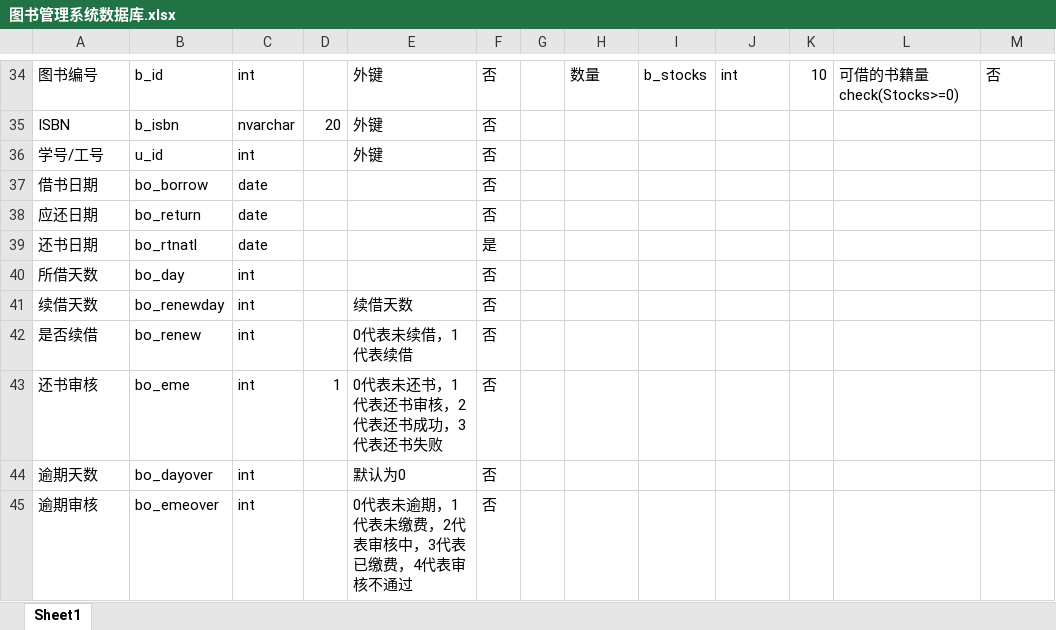
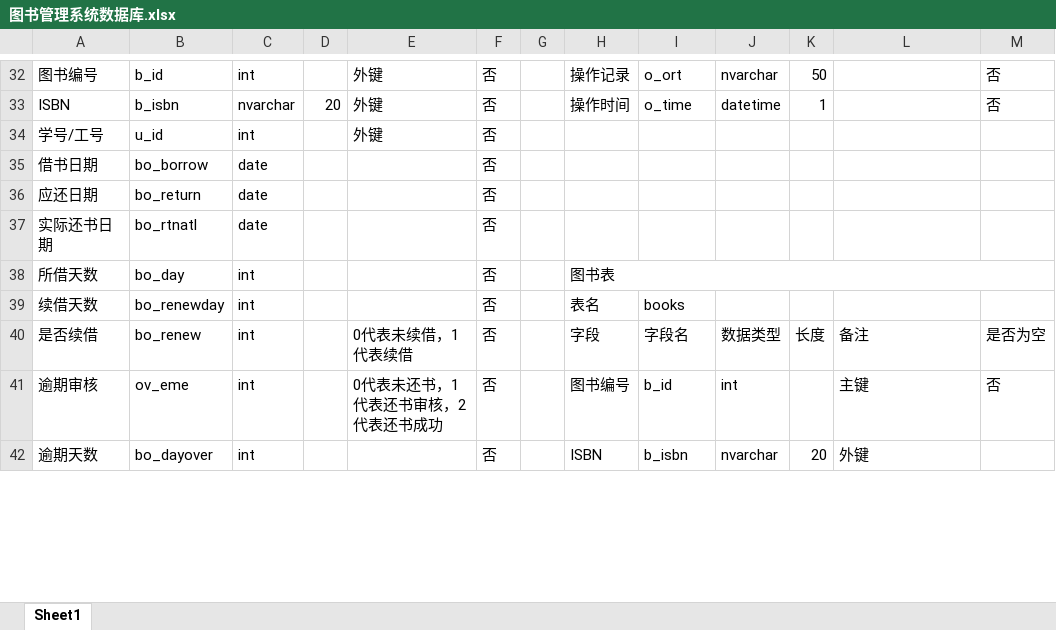
Before and after one commit to Aenlly/Library, an Excel workbook: Library/DB/图书管理系统数据库.xlsx, sheet Sheet1, drawn as a sheet; only a part is shown, gaps mark what is left out; values as stored, in another font and other column widths than the file's, no cell formats; removed rows and columns are numbered as before the commit, all else as after; the diff covers the shown part only; the diff names each change by its address in the sheet, - before the commit and + after, or states it on an @@ line.

```diff
--- a/Library/DB/图书管理系统数据库.xlsx (sheet Sheet1)
+++ b/Library/DB/图书管理系统数据库.xlsx (sheet Sheet1)
-H32: 数量
+H32: 操作记录
-I32: b_stocks
+I32: o_ort
-J32: int
+J32: nvarchar
-K32: 10
+K32: 50
-L32: 可借的书籍量check(Stocks>=0)
+L32: (empty)
-H33: (empty)
+H33: 操作时间
-I33: (empty)
+I33: o_time
-J33: (empty)
+J33: datetime
-K33: (empty)
+K33: 1
-M33: (empty)
+M33: 否
-A37: 还书日期
+A37: 实际还书日期
-F37: 是
+F37: 否
-H38: (empty)
+H38: 图书表
+H38:M38 merged
-E39: 续借天数
+E39: (empty)
-H39: (empty)
+H39: 表名
-I39: (empty)
+I39: books
-H40: (empty)
+H40: 字段
-I40: (empty)
+I40: 字段名
-J40: (empty)
+J40: 数据类型
-K40: (empty)
+K40: 长度
-L40: (empty)
+L40: 备注
-M40: (empty)
+M40: 是否为空
-row 43: 还书审核 | bo_eme | int | 1 | 0代表未还书，1代表还书审核，2代表还书成功，3代表还书失败 | 否
+row 41: 逾期审核 | ov_eme | int |  | 0代表未还书，1代表还书审核，2代表还书成功 | 否 |  | 图书编号 | b_id | int |  | 主键 | 否
-E42: 默认为0
+E42: (empty)
-H42: (empty)
+H42: ISBN
-I42: (empty)
+I42: b_isbn
-J42: (empty)
+J42: nvarchar
-K42: (empty)
+K42: 20
-L42: (empty)
+L42: 外键
-row 45: 逾期审核 | bo_emeover | int |  | 0代表未逾期，1代表未缴费，2代表审核中，3代表已缴费，4代表审核不通过 | 否
```
Also changed, not shown: 16 added rows, 21 removed rows and 69 edited cells elsewhere in this sheet, cell formats, 11 other files.
